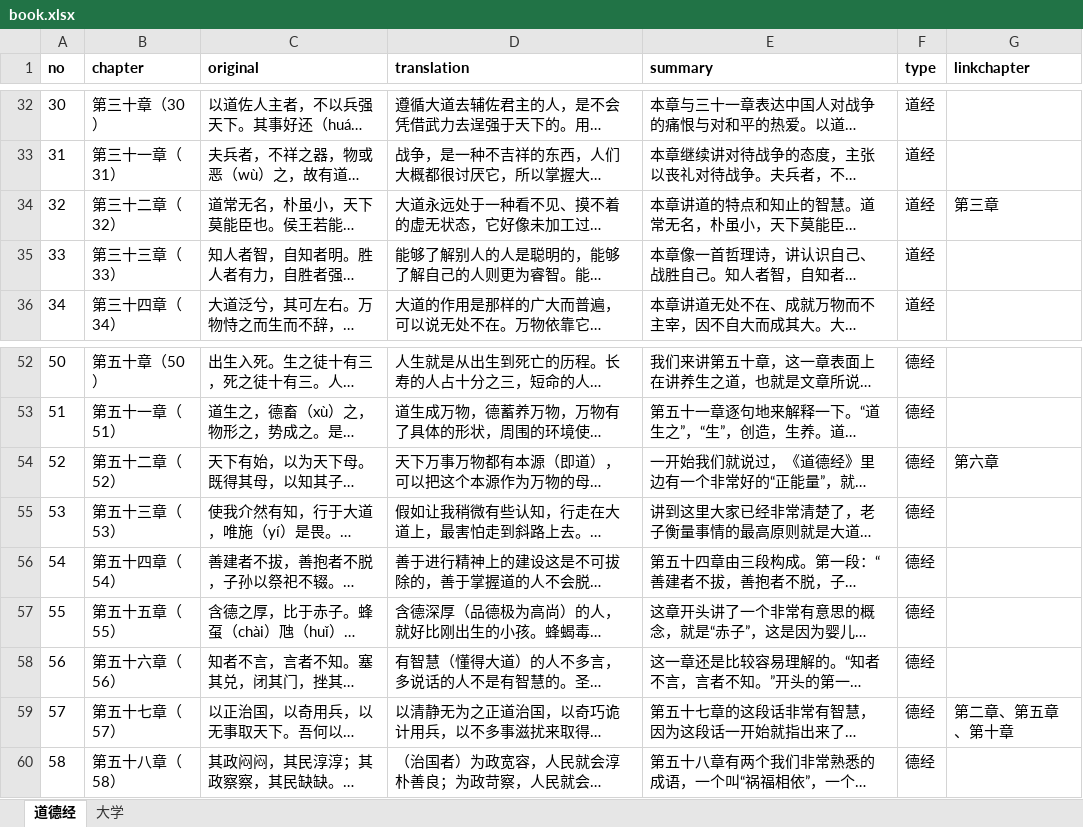
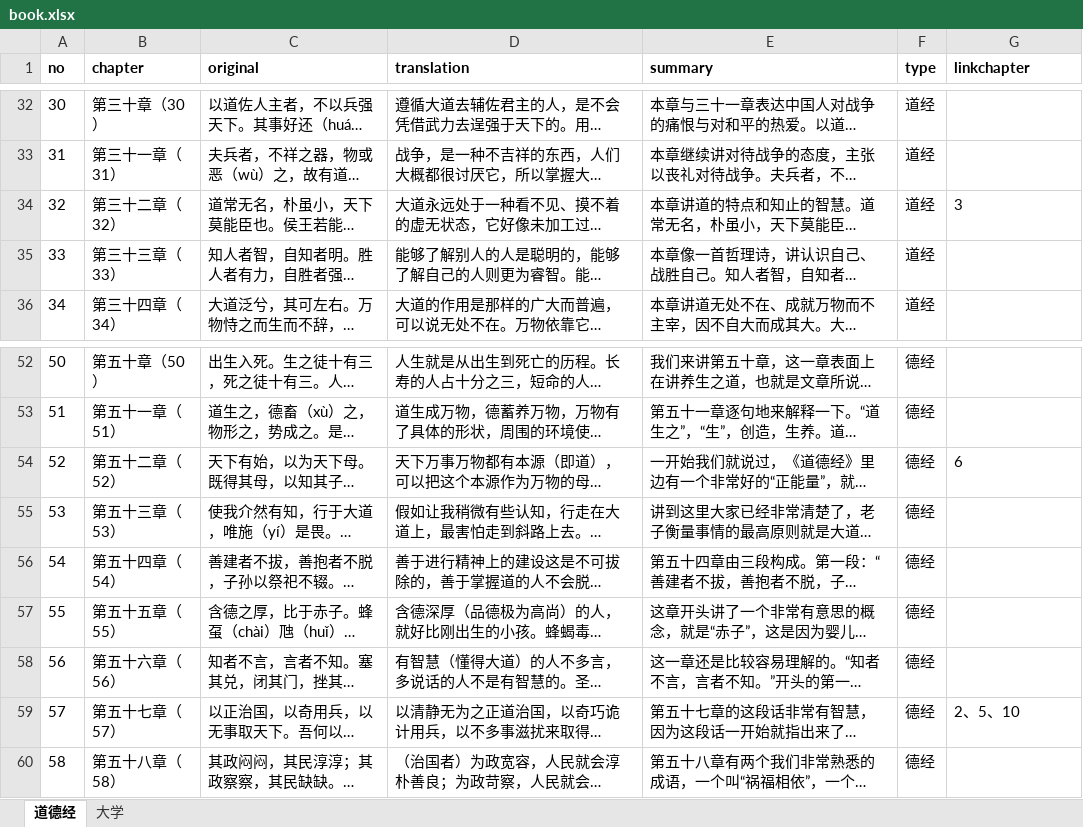
Before and after one commit to viewnn/taoteching, an Excel workbook: book.xlsx, sheet 道德经, drawn as a sheet; only a part is shown, gaps mark what is left out; long unchanged cells end in …; values as stored, in another font and other column widths than the file's, no borders; the diff covers the shown part only; the diff names each change by its address in the sheet, - before the commit and + after, or states it on an @@ line.

```diff
--- a/book.xlsx (sheet 道德经)
+++ b/book.xlsx (sheet 道德经)
-G34 (linkchapter): 第三章
+G34 (linkchapter): 3
-G54 (linkchapter): 第六章
+G54 (linkchapter): 6
-G59 (linkchapter): 第二章、第五章、第十章
+G59 (linkchapter): 2、5、10
```
Also changed, not shown: 26 edited cells elsewhere in this sheet, 4 other files.
